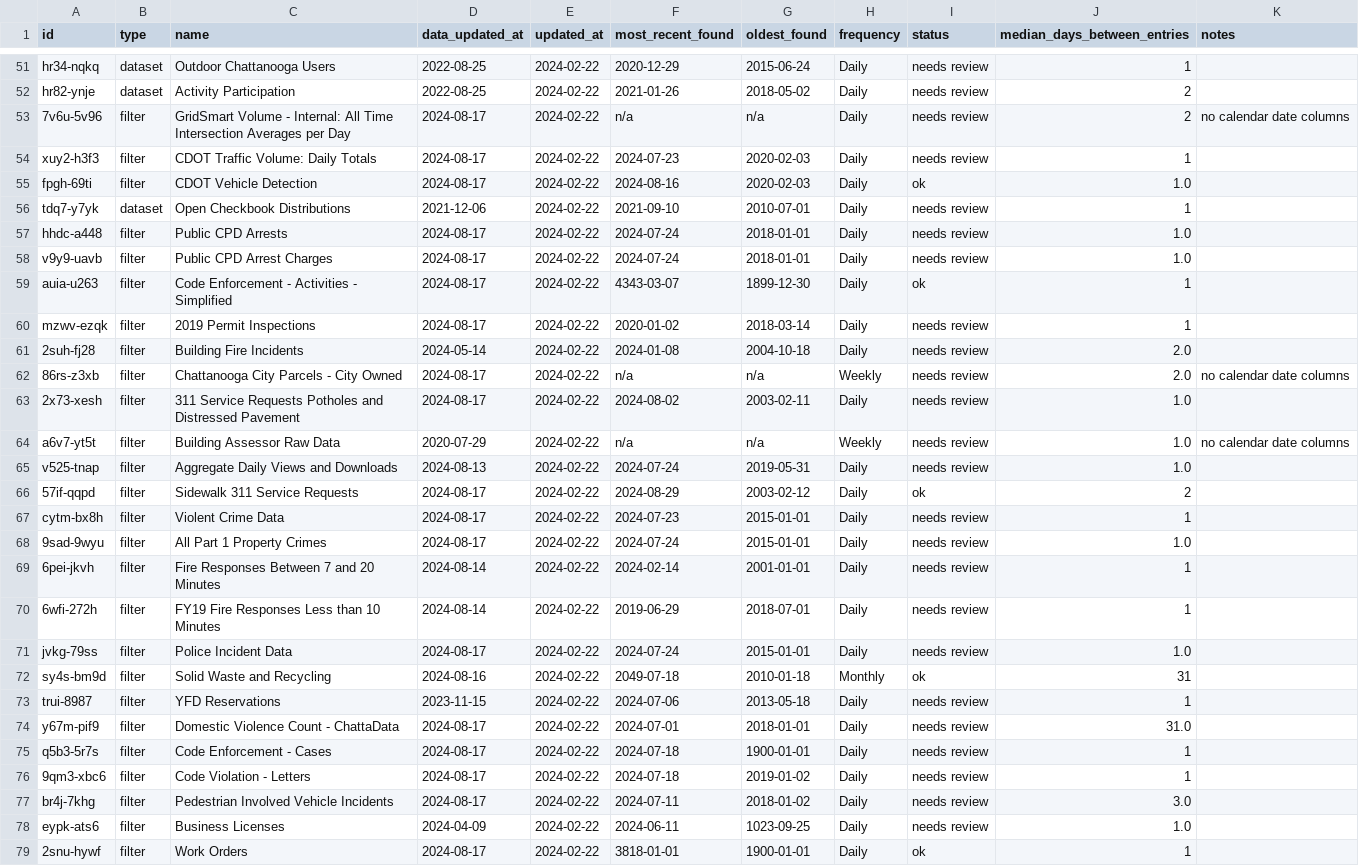
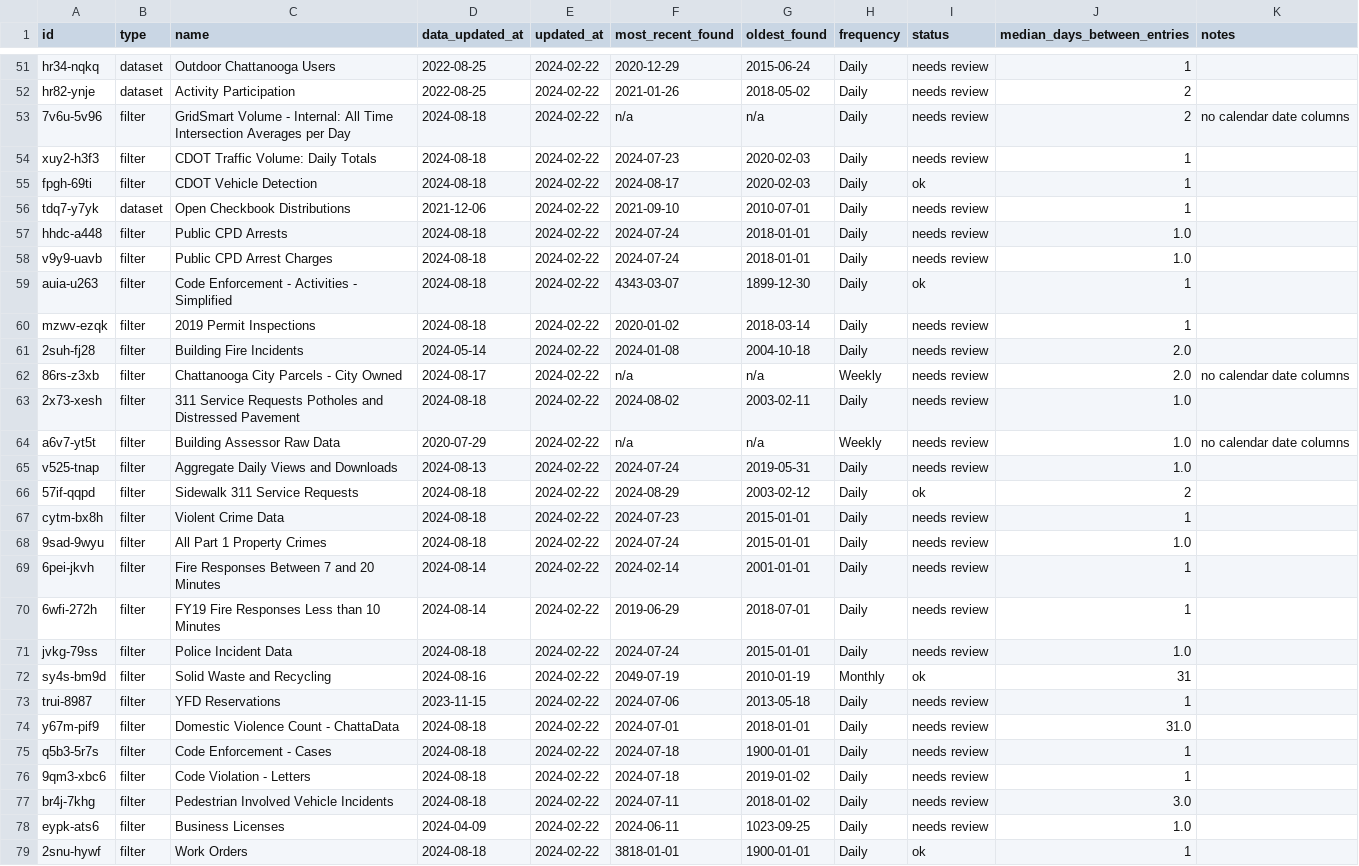
Before and after one commit to officeofperformancemanagement/socrata-qa-scripts, a CSV file: results/frequency_analysis.csv, drawn as a sheet; only a part is shown, gaps mark what is left out; the diff covers the shown part only.

```diff
--- a/results/frequency_analysis.csv
+++ b/results/frequency_analysis.csv
@@ -52,28 +52,28 @@ hr34-nqkq,dataset,Outdoor Chattanooga Users,2022-08-25,2024-02-22,2020-12-29,201
 hr82-ynje,dataset,Activity Participation,2022-08-25,2024-02-22,2021-01-26,2018-05-02,Daily,needs review,2,
-7v6u-5v96,filter,GridSmart Volume - Internal: All Time Intersection Averages per Day,2024-08-17,2024-02-22,n/a,n/a,Daily,needs review,2,no calendar date columns
-xuy2-h3f3,filter,CDOT Traffic Volume: Daily Totals,2024-08-17,2024-02-22,2024-07-23,2020-02-03,Daily,needs review,1,
-fpgh-69ti,filter,CDOT Vehicle Detection,2024-08-17,2024-02-22,2024-08-16,2020-02-03,Daily,ok,1.0,
+7v6u-5v96,filter,GridSmart Volume - Internal: All Time Intersection Averages per Day,2024-08-18,2024-02-22,n/a,n/a,Daily,needs review,2,no calendar date columns
+xuy2-h3f3,filter,CDOT Traffic Volume: Daily Totals,2024-08-18,2024-02-22,2024-07-23,2020-02-03,Daily,needs review,1,
+fpgh-69ti,filter,CDOT Vehicle Detection,2024-08-18,2024-02-22,2024-08-17,2020-02-03,Daily,ok,1,
 tdq7-y7yk,dataset,Open Checkbook Distributions,2021-12-06,2024-02-22,2021-09-10,2010-07-01,Daily,needs review,1,
-hhdc-a448,filter,Public CPD Arrests,2024-08-17,2024-02-22,2024-07-24,2018-01-01,Daily,needs review,1.0,
-v9y9-uavb,filter,Public CPD Arrest Charges,2024-08-17,2024-02-22,2024-07-24,2018-01-01,Daily,needs review,1.0,
-auia-u263,filter,Code Enforcement - Activities - Simplified,2024-08-17,2024-02-22,4343-03-07,1899-12-30,Daily,ok,1,
-mzwv-ezqk,filter,2019 Permit Inspections,2024-08-17,2024-02-22,2020-01-02,2018-03-14,Daily,needs review,1,
+hhdc-a448,filter,Public CPD Arrests,2024-08-18,2024-02-22,2024-07-24,2018-01-01,Daily,needs review,1.0,
+v9y9-uavb,filter,Public CPD Arrest Charges,2024-08-18,2024-02-22,2024-07-24,2018-01-01,Daily,needs review,1.0,
+auia-u263,filter,Code Enforcement - Activities - Simplified,2024-08-18,2024-02-22,4343-03-07,1899-12-30,Daily,ok,1,
+mzwv-ezqk,filter,2019 Permit Inspections,2024-08-18,2024-02-22,2020-01-02,2018-03-14,Daily,needs review,1,
 2suh-fj28,filter,Building Fire Incidents,2024-05-14,2024-02-22,2024-01-08,2004-10-18,Daily,needs review,2.0,
 86rs-z3xb,filter,Chattanooga City Parcels - City Owned,2024-08-17,2024-02-22,n/a,n/a,Weekly,needs review,2.0,no calendar date columns
-2x73-xesh,filter,311 Service Requests Potholes and Distressed Pavement,2024-08-17,2024-02-22,2024-08-02,2003-02-11,Daily,needs review,1.0,
+2x73-xesh,filter,311 Service Requests Potholes and Distressed Pavement,2024-08-18,2024-02-22,2024-08-02,2003-02-11,Daily,needs review,1.0,
 a6v7-yt5t,filter,Building Assessor Raw Data,2020-07-29,2024-02-22,n/a,n/a,Weekly,needs review,1.0,no calendar date columns
 v525-tnap,filter,Aggregate Daily Views and Downloads,2024-08-13,2024-02-22,2024-07-24,2019-05-31,Daily,needs review,1.0,
-57if-qqpd,filter,Sidewalk 311 Service Requests,2024-08-17,2024-02-22,2024-08-29,2003-02-12,Daily,ok,2,
-cytm-bx8h,filter,Violent Crime Data,2024-08-17,2024-02-22,2024-07-23,2015-01-01,Daily,needs review,1,
-9sad-9wyu,filter,All Part 1 Property Crimes,2024-08-17,2024-02-22,2024-07-24,2015-01-01,Daily,needs review,1.0,
+57if-qqpd,filter,Sidewalk 311 Service Requests,2024-08-18,2024-02-22,2024-08-29,2003-02-12,Daily,ok,2,
+cytm-bx8h,filter,Violent Crime Data,2024-08-18,2024-02-22,2024-07-23,2015-01-01,Daily,needs review,1,
+9sad-9wyu,filter,All Part 1 Property Crimes,2024-08-18,2024-02-22,2024-07-24,2015-01-01,Daily,needs review,1.0,
 6pei-jkvh,filter,Fire Responses Between 7 and 20 Minutes,2024-08-14,2024-02-22,2024-02-14,2001-01-01,Daily,needs review,1,
 6wfi-272h,filter,FY19 Fire Responses Less than 10 Minutes,2024-08-14,2024-02-22,2019-06-29,2018-07-01,Daily,needs review,1,
-jvkg-79ss,filter,Police Incident Data,2024-08-17,2024-02-22,2024-07-24,2015-01-01,Daily,needs review,1.0,
-sy4s-bm9d,filter,Solid Waste and Recycling,2024-08-16,2024-02-22,2049-07-18,2010-01-18,Monthly,ok,31,
+jvkg-79ss,filter,Police Incident Data,2024-08-18,2024-02-22,2024-07-24,2015-01-01,Daily,needs review,1.0,
+sy4s-bm9d,filter,Solid Waste and Recycling,2024-08-16,2024-02-22,2049-07-19,2010-01-19,Monthly,ok,31,
 trui-8987,filter,YFD Reservations,2023-11-15,2024-02-22,2024-07-06,2013-05-18,Daily,needs review,1,
-y67m-pif9,filter,Domestic Violence Count - ChattaData,2024-08-17,2024-02-22,2024-07-01,2018-01-01,Daily,needs review,31.0,
-q5b3-5r7s,filter,Code Enforcement - Cases,2024-08-17,2024-02-22,2024-07-18,1900-01-01,Daily,needs review,1,
-9qm3-xbc6,filter,Code Violation - Letters,2024-08-17,2024-02-22,2024-07-18,2019-01-02,Daily,needs review,1,
-br4j-7khg,filter,Pedestrian Involved Vehicle Incidents,2024-08-17,2024-02-22,2024-07-11,2018-01-02,Daily,needs review,3.0,
+y67m-pif9,filter,Domestic Violence Count - ChattaData,2024-08-18,2024-02-22,2024-07-01,2018-01-01,Daily,needs review,31.0,
+q5b3-5r7s,filter,Code Enforcement - Cases,2024-08-18,2024-02-22,2024-07-18,1900-01-01,Daily,needs review,1,
+9qm3-xbc6,filter,Code Violation - Letters,2024-08-18,2024-02-22,2024-07-18,2019-01-02,Daily,needs review,1,
+br4j-7khg,filter,Pedestrian Involved Vehicle Incidents,2024-08-18,2024-02-22,2024-07-11,2018-01-02,Daily,needs review,3.0,
 eypk-ats6,filter,Business Licenses,2024-04-09,2024-02-22,2024-06-11,1023-09-25,Daily,needs review,1.0,
-2snu-hywf,filter,Work Orders,2024-08-17,2024-02-22,3818-01-01,1900-01-01,Daily,ok,1,
+2snu-hywf,filter,Work Orders,2024-08-18,2024-02-22,3818-01-01,1900-01-01,Daily,ok,1,
```
Also changed, not shown: 27 edited cells elsewhere in this file.
